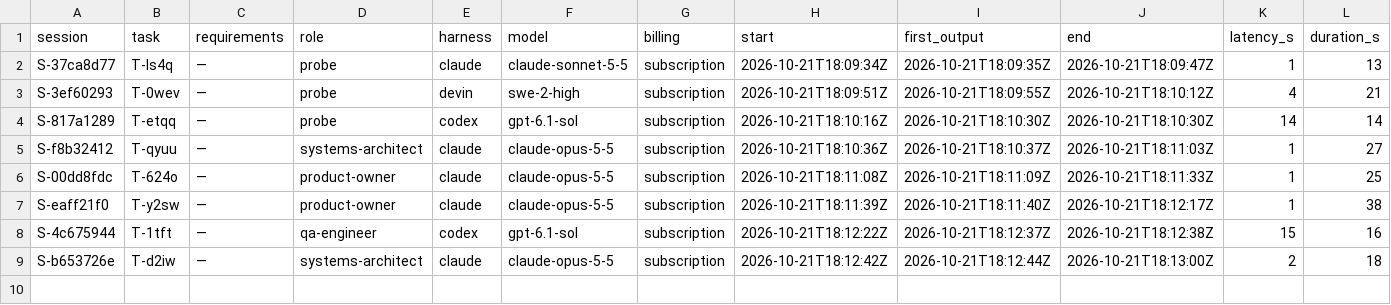
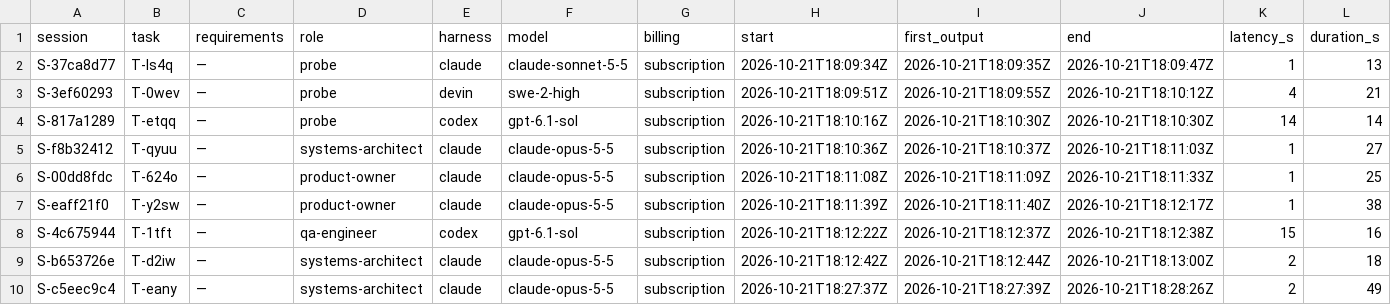
Before and after one commit to pharzam/layup-uat-m2e, a TSV file: telemetry.tsv, drawn as a sheet; only a part is shown; rows hold the shown columns only; the diff names each change by its address in the sheet, - before the commit and + after, or states it on an @@ line.

```diff
--- a/telemetry.tsv
+++ b/telemetry.tsv
+row 10: S-c5eec9c4 | T-eany | — | systems-architect | claude | claude-opus-5-5 | subscription | 2026-10-21T18:27:37Z | 2026-10-21T18:27:39Z | 2026-10-21T18:28:26Z | 2 | 49
```
Also changed, not shown: questions.tsv, 1 other file.
